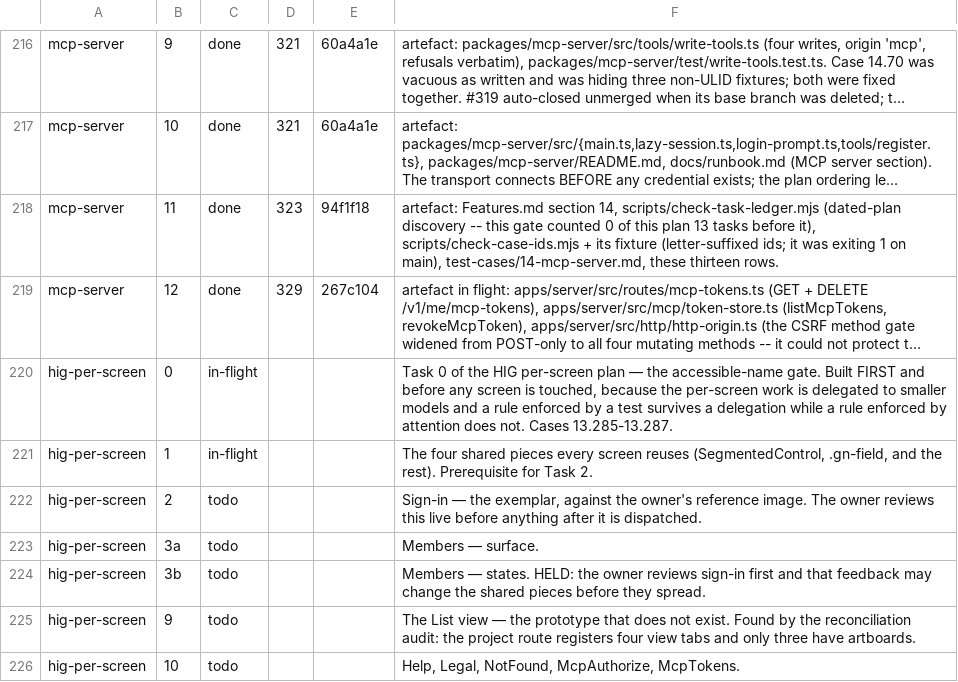
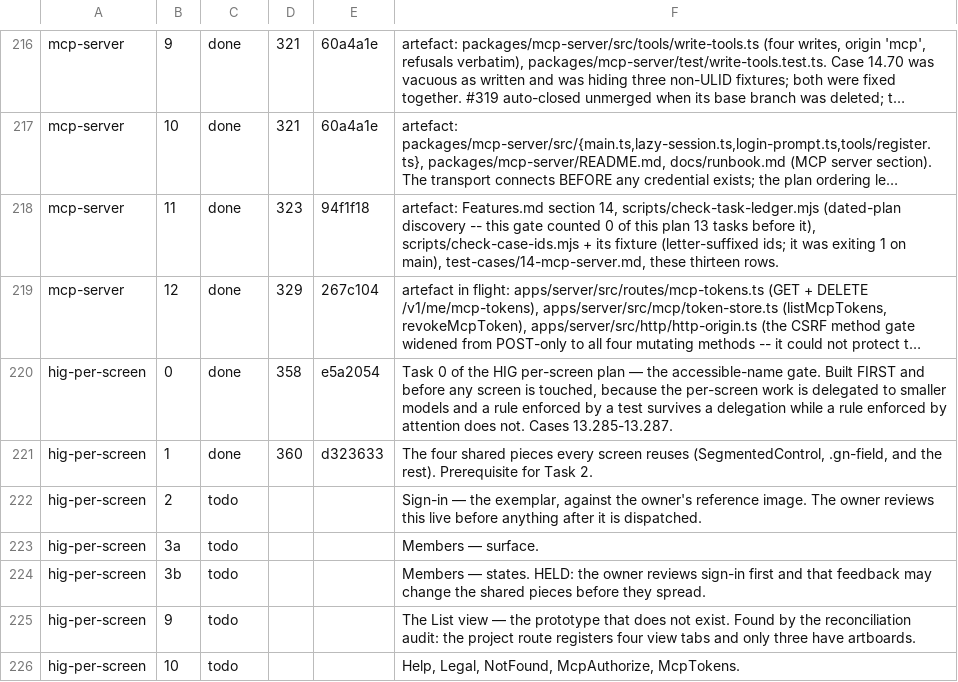
Before and after one commit to bkirosangma/gisik-nokma, a TSV file: docs/lanes/task-ledger.tsv, drawn as a sheet; only a part is shown, gaps mark what is left out; long unchanged cells end in …; the diff names each change by its address in the sheet, - before the commit and + after, or states it on an @@ line.

```diff
--- a/docs/lanes/task-ledger.tsv
+++ b/docs/lanes/task-ledger.tsv
-C220:C221: in-flight
+C220:C221: done
-D220: (empty)
+D220: 358
-E220: (empty)
+E220: e5a2054
-D221: (empty)
+D221: 360
-E221: (empty)
+E221: d323633
```
